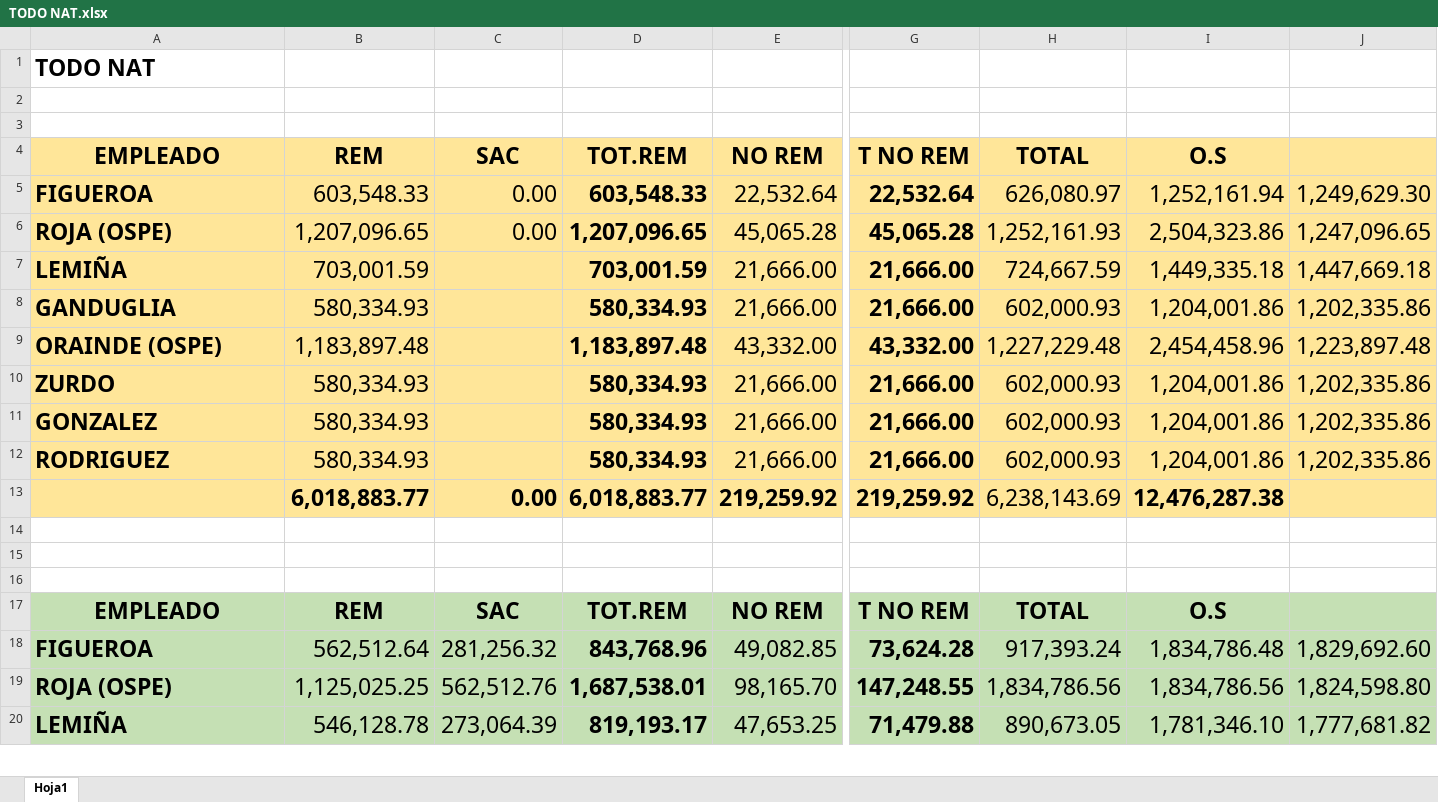
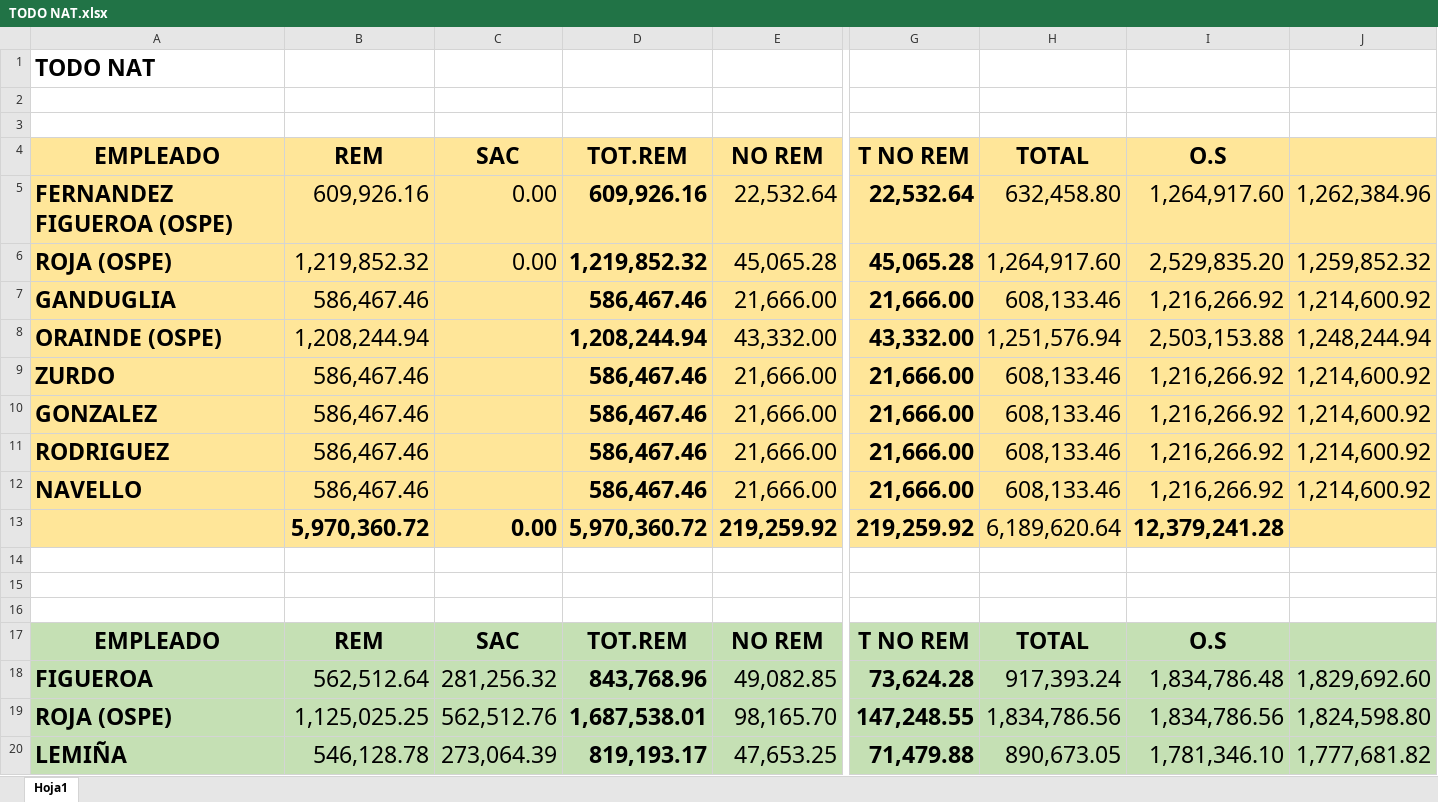
Before and after one commit to juanmartinmorganti/sueldos-oficina, an Excel workbook: 09-septiembre/6-portal-cliente/todoNa/TODO NAT.xlsx, sheet Hoja1, drawn as a sheet; only a part is shown, gaps mark what is left out; values as stored, in another font and other column widths than the file's, no borders; removed rows and columns are numbered as before the commit, all else as after; rows hold the shown columns only; the diff names each change by its address in the sheet, - before the commit and + after, or states it on an @@ line.

```diff
--- a/09-septiembre/6-portal-cliente/todoNa/TODO NAT.xlsx (sheet Hoja1)
+++ b/09-septiembre/6-portal-cliente/todoNa/TODO NAT.xlsx (sheet Hoja1)
-row 5: FIGUEROA | 603,548.33 | 0.00 | 603,548.33 | 22,532.64 | 22,532.64 | 626,080.97 | 1,252,161.94 | 1,249,629.30
+row 5: FERNANDEZ FIGUEROA (OSPE) | 609,926.16 | 0.00 | 609,926.16 | 22,532.64 | 22,532.64 | 632,458.80 | 1,264,917.60 | 1,262,384.96
-B6 (REM): 1,207,096.65
+B6 (REM): 1,219,852.32
-D6 (TOT.REM): 1,207,096.65
+D6 (TOT.REM): 1,219,852.32
-H6 (TOTAL): 1,252,161.93
+H6 (TOTAL): 1,264,917.60
-I6 (O.S): 2,504,323.86
+I6 (O.S): 2,529,835.20
-J6: 1,247,096.65
+J6: 1,259,852.32
-row 7: LEMIÑA | 703,001.59 |  | 703,001.59 | 21,666.00 | 21,666.00 | 724,667.59 | 1,449,335.18 | 1,447,669.18
-B7 (REM): 580,334.93
+B7 (REM): 586,467.46
-D7 (TOT.REM): 580,334.93
+D7 (TOT.REM): 586,467.46
-H7 (TOTAL): 602,000.93
+H7 (TOTAL): 608,133.46
-I7 (O.S): 1,204,001.86
+I7 (O.S): 1,216,266.92
-J7: 1,202,335.86
+J7: 1,214,600.92
-B8 (REM): 1,183,897.48
+B8 (REM): 1,208,244.94
-D8 (TOT.REM): 1,183,897.48
+D8 (TOT.REM): 1,208,244.94
-H8 (TOTAL): 1,227,229.48
+H8 (TOTAL): 1,251,576.94
-I8 (O.S): 2,454,458.96
+I8 (O.S): 2,503,153.88
-J8: 1,223,897.48
+J8: 1,248,244.94
-B9:B11 (REM): 580,334.93
+B9:B11 (REM): 586,467.46
-D9:D11 (TOT.REM): 580,334.93
+D9:D11 (TOT.REM): 586,467.46
-H9:H11 (TOTAL): 602,000.93
+H9:H11 (TOTAL): 608,133.46
-I9:I11 (O.S): 1,204,001.86
+I9:I11 (O.S): 1,216,266.92
-J9:J11: 1,202,335.86
+J9:J11: 1,214,600.92
-row 13:  | 6,018,883.77 | 0.00 | 6,018,883.77 | 219,259.92 | 219,259.92 | 6,238,143.69 | 12,476,287.38
+row 12: NAVELLO | 586,467.46 |  | 586,467.46 | 21,666.00 | 21,666.00 | 608,133.46 | 1,216,266.92 | 1,214,600.92
+row 13:  | 5,970,360.72 | 0.00 | 5,970,360.72 | 219,259.92 | 219,259.92 | 6,189,620.64 | 12,379,241.28
```
Also changed, not shown: formulas that keep their value, 09-septiembre/6-portal-cliente/DETALLE.xlsx, 09-septiembre/6-portal-cliente/fenix/FENIX.xlsx, 9 other files.
